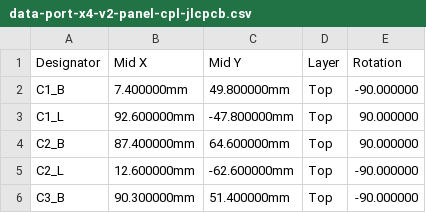
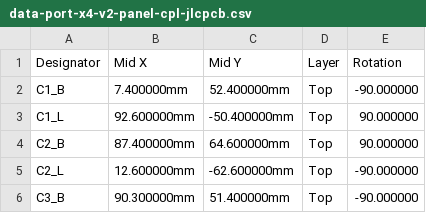
Before and after one commit to kartben/hw-testing-rack, a CSV file: electronics/data-port-x4-v2/fab/data-port-x4-v2-panel-cpl-jlcpcb.csv, drawn as a sheet; only a part is shown.

```diff
--- a/electronics/data-port-x4-v2/fab/data-port-x4-v2-panel-cpl-jlcpcb.csv
+++ b/electronics/data-port-x4-v2/fab/data-port-x4-v2-panel-cpl-jlcpcb.csv
@@ -1,4 +1,4 @@
 Designator,Mid X,Mid Y,Layer,Rotation
-C1_B,7.400000mm,49.800000mm,Top,-90.000000
-C1_L,92.600000mm,-47.800000mm,Top,90.000000
+C1_B,7.400000mm,52.400000mm,Top,-90.000000
+C1_L,92.600000mm,-50.400000mm,Top,90.000000
 C2_B,87.400000mm,64.600000mm,Top,90.000000
```
Also changed, not shown: electronics/data-port-x4-v2/fab/data-port-x4-v2-base-cpl-jlcpcb.csv, electronics/data-port-x4-v2/fab/data-port-x4-v2-cpl-jlcpcb.csv, 9 other files.
